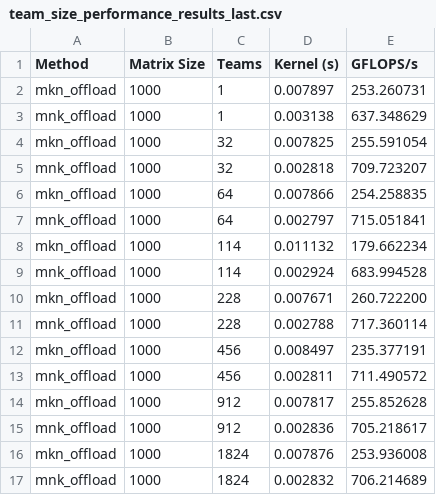
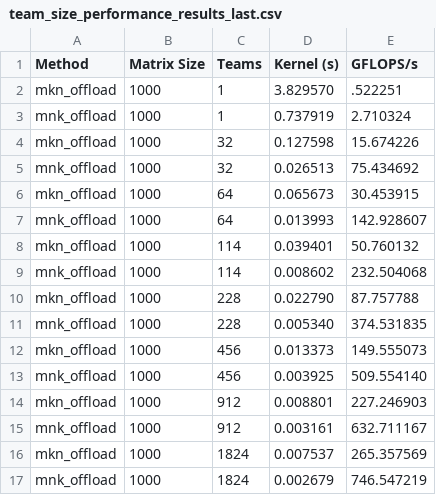
Before and after one commit to danae-pan/hpc_assignment3, a CSV file: team_size_performance_results_last.csv, drawn as a sheet; only a part is shown; the diff covers the shown part only.

Commit message:
fixes for teams :3

```diff
--- a/team_size_performance_results_last.csv
+++ b/team_size_performance_results_last.csv
@@ -1,17 +1,17 @@
 Method, Matrix Size, Teams, Kernel (s), GFLOPS/s
-mkn_offload, 1000, 1, 0.007897, 253.260731
-mnk_offload, 1000, 1, 0.003138, 637.348629
-mkn_offload, 1000, 32, 0.007825, 255.591054
-mnk_offload, 1000, 32, 0.002818, 709.723207
-mkn_offload, 1000, 64, 0.007866, 254.258835
-mnk_offload, 1000, 64, 0.002797, 715.051841
-mkn_offload, 1000, 114, 0.011132, 179.662234
-mnk_offload, 1000, 114, 0.002924, 683.994528
-mkn_offload, 1000, 228, 0.007671, 260.722200
-mnk_offload, 1000, 228, 0.002788, 717.360114
-mkn_offload, 1000, 456, 0.008497, 235.377191
-mnk_offload, 1000, 456, 0.002811, 711.490572
-mkn_offload, 1000, 912, 0.007817, 255.852628
-mnk_offload, 1000, 912, 0.002836, 705.218617
-mkn_offload, 1000, 1824, 0.007876, 253.936008
-mnk_offload, 1000, 1824, 0.002832, 706.214689
+mkn_offload, 1000, 1, 3.829570, .522251
+mnk_offload, 1000, 1, 0.737919, 2.710324
+mkn_offload, 1000, 32, 0.127598, 15.674226
+mnk_offload, 1000, 32, 0.026513, 75.434692
+mkn_offload, 1000, 64, 0.065673, 30.453915
+mnk_offload, 1000, 64, 0.013993, 142.928607
+mkn_offload, 1000, 114, 0.039401, 50.760132
+mnk_offload, 1000, 114, 0.008602, 232.504068
+mkn_offload, 1000, 228, 0.022790, 87.757788
+mnk_offload, 1000, 228, 0.005340, 374.531835
+mkn_offload, 1000, 456, 0.013373, 149.555073
+mnk_offload, 1000, 456, 0.003925, 509.554140
+mkn_offload, 1000, 912, 0.008801, 227.246903
+mnk_offload, 1000, 912, 0.003161, 632.711167
+mkn_offload, 1000, 1824, 0.007537, 265.357569
+mnk_offload, 1000, 1824, 0.002679, 746.547219
```
Also changed, not shown: 16 edited cells elsewhere in this file, 17 other files.
